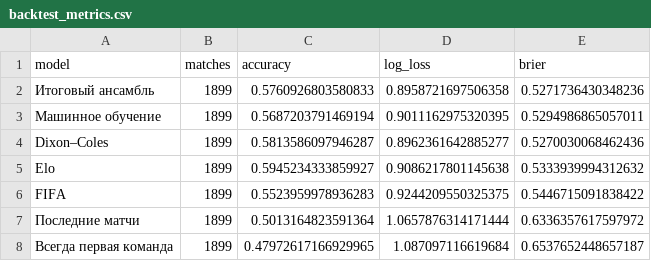
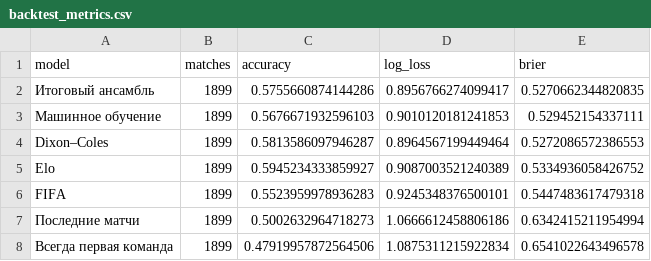
Before and after one commit to egoq-football/football_predictor_beginner, a CSV file: models/backtest_metrics.csv, drawn as a sheet.

```diff
--- a/models/backtest_metrics.csv
+++ b/models/backtest_metrics.csv
@@ -1,8 +1,8 @@
 model,matches,accuracy,log_loss,brier
-Итоговый ансамбль,1899,0.5760926803580833,0.8958721697506358,0.5271736430348236
-Машинное обучение,1899,0.5687203791469194,0.9011162975320395,0.5294986865057011
-Dixon–Coles,1899,0.5813586097946287,0.8962361642885277,0.5270030068462436
-Elo,1899,0.5945234333859927,0.9086217801145638,0.5333939994312632
-FIFA,1899,0.5523959978936283,0.9244209550325375,0.5446715091838422
-Последние матчи,1899,0.5013164823591364,1.0657876314171444,0.6336357617597972
-Всегда первая команда,1899,0.47972617166929965,1.087097116619684,0.6537652448657187
+Итоговый ансамбль,1899,0.5755660874144286,0.8956766274099417,0.5270662344820835
+Машинное обучение,1899,0.5676671932596103,0.9010120181241853,0.529452154337111
+Dixon–Coles,1899,0.5813586097946287,0.8964567199449464,0.5272086572386553
+Elo,1899,0.5945234333859927,0.9087003521240389,0.5334936058426752
+FIFA,1899,0.5523959978936283,0.9245348376500101,0.5447483617479318
+Последние матчи,1899,0.5002632964718273,1.0666612458806186,0.6342415211954994
+Всегда первая команда,1899,0.47919957872564506,1.0875311215922834,0.6541022643496578
```
Also changed, not shown: data/world_cup_2026_fixtures.csv, models/world_cup_backtest.csv, 5 other files.
